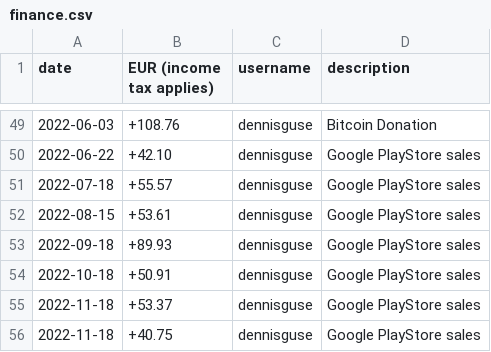
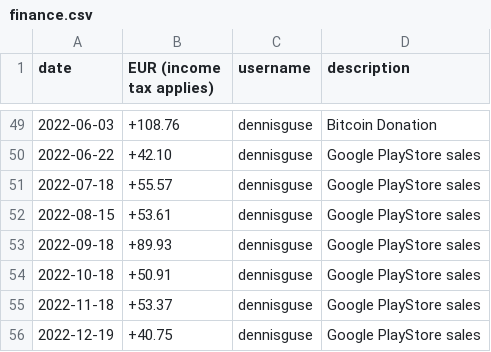
Before and after one commit to OpenTracksApp/governance, a CSV file: finance.csv, drawn as a sheet; only a part is shown, gaps mark what is left out.

Commit message:
Update finance.csv

```diff
--- a/finance.csv
+++ b/finance.csv
@@ -55,2 +55,2 @@ date,EUR (income tax applies),username,description
 2022-11-18,+53.37,dennisguse,Google PlayStore sales
-2022-11-18,+40.75,dennisguse,Google PlayStore sales
+2022-12-19,+40.75,dennisguse,Google PlayStore sales
```
